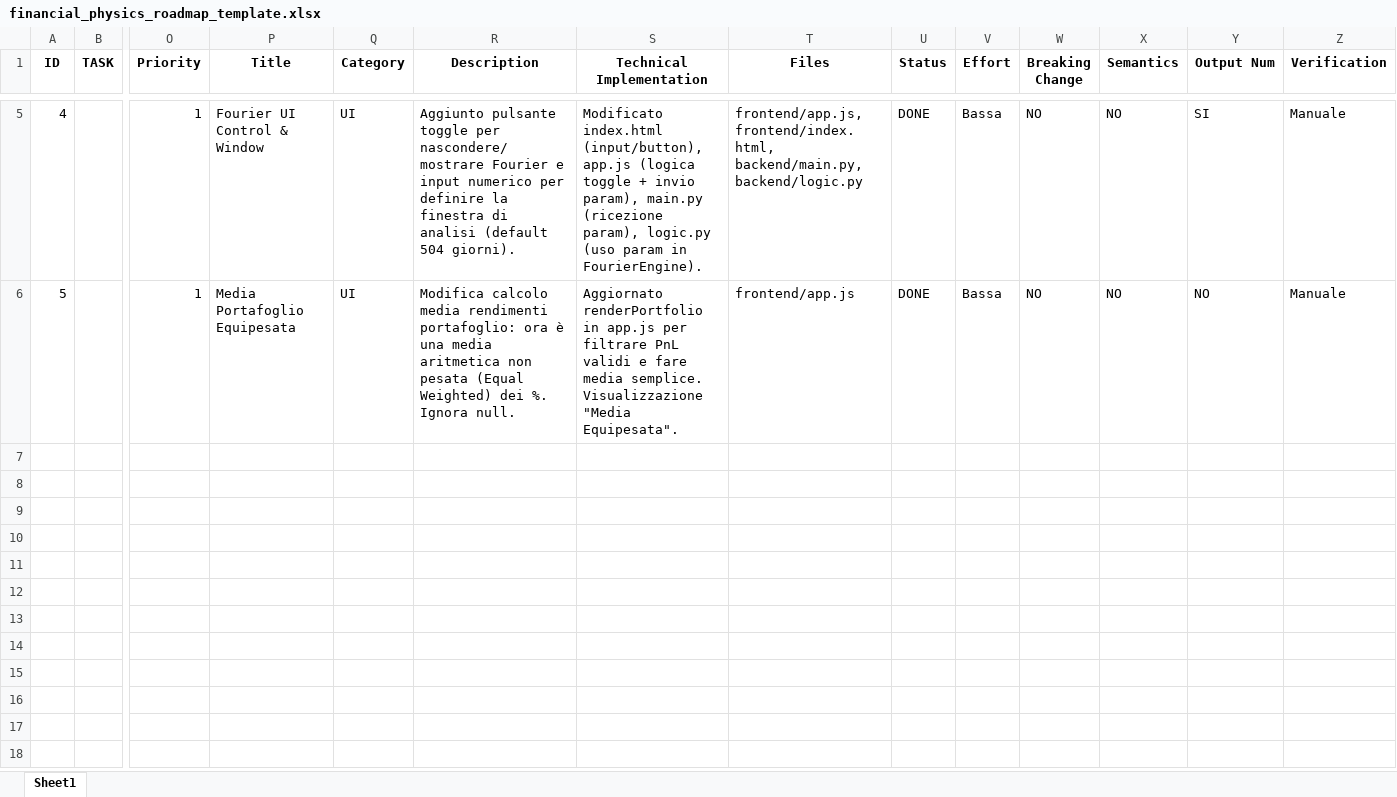
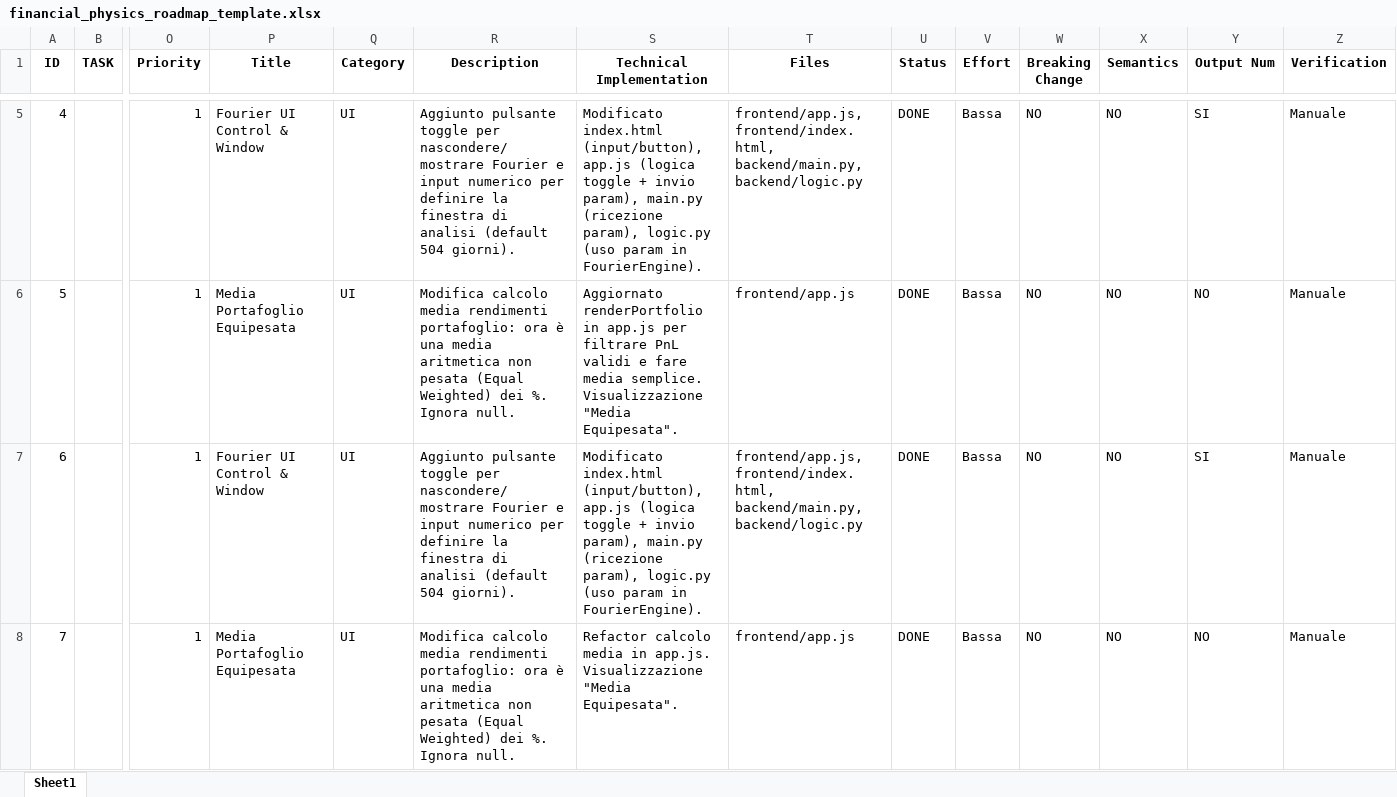
Before and after one commit to Sparovito/financial-physics-radar, an Excel workbook: memory/financial_physics_roadmap_template.xlsx, sheet Sheet1, drawn as a sheet; only a part is shown, gaps mark what is left out; values as stored, in another font and other column widths than the file's, no borders; rows hold the shown columns only; the diff names each change by its address in the sheet, - before the commit and + after, or states it on an @@ line.

Commit message:
docs: Correctly update roadmap Excel respecting column structure

```diff
--- a/memory/financial_physics_roadmap_template.xlsx (sheet Sheet1)
+++ b/memory/financial_physics_roadmap_template.xlsx (sheet Sheet1)
+row 7: 6 |  | 1 | Fourier UI Control & Window | UI | Aggiunto pulsante toggle per nascondere/mostrare Fourier e input numerico per definire la finestra di analisi (default 504 giorni). | Modificato index.html (input/button), app.js (logica toggle + invio param), main.py (ricezione param), logic.py (uso param in FourierEngine). | frontend/app.js, frontend/index.html, backend/main.py, backend/logic.py | DONE | Bassa | NO | NO | SI | Manuale
+row 8: 7 |  | 1 | Media Portafoglio Equipesata | UI | Modifica calcolo media rendimenti portafoglio: ora è una media aritmetica non pesata (Equal Weighted) dei %. Ignora null. | Refactor calcolo media in app.js. Visualizzazione "Media Equipesata". | frontend/app.js | DONE | Bassa | NO | NO | NO | Manuale
```
